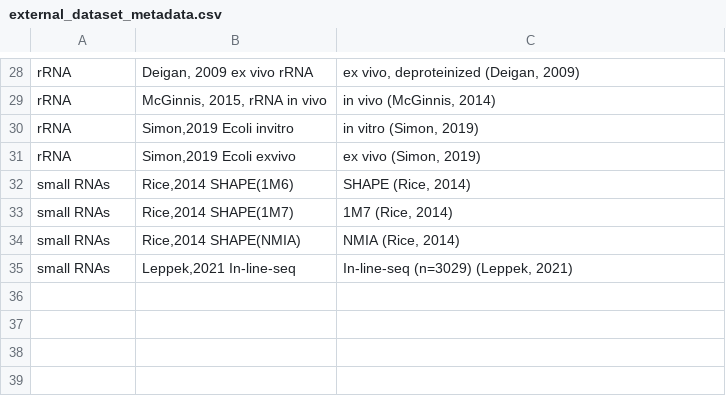
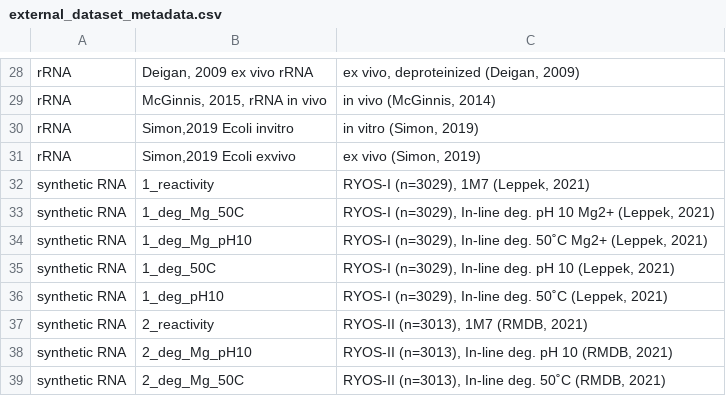
Before and after one commit to eternagame/EternaBench, a CSV file: eternabench/external_dataset_metadata.csv, drawn as a sheet; only a part is shown, gaps mark what is left out; removed rows and columns are numbered as before the commit, all else as after; the diff names each change by its address in the sheet, - before the commit and + after, or states it on an @@ line.

Commit message:
repair ext dataset metadata

```diff
--- a/eternabench/external_dataset_metadata.csv
+++ b/eternabench/external_dataset_metadata.csv
-row 32: small RNAs | Rice,2014 SHAPE(1M6) | SHAPE (Rice, 2014)
-row 33: small RNAs | Rice,2014 SHAPE(1M7) | 1M7 (Rice, 2014)
-row 34: small RNAs | Rice,2014 SHAPE(NMIA) | NMIA (Rice, 2014)
-row 35: small RNAs | Leppek,2021 In-line-seq | In-line-seq (n=3029) (Leppek, 2021)
+row 32: synthetic RNA | 1_reactivity | RYOS-I (n=3029), 1M7 (Leppek, 2021)
+row 33: synthetic RNA | 1_deg_Mg_50C | RYOS-I (n=3029), In-line deg. pH 10 Mg2+ (Leppek, 2021)
+row 34: synthetic RNA | 1_deg_Mg_pH10 | RYOS-I (n=3029), In-line deg. 50˚C Mg2+ (Leppek, 2021)
+row 35: synthetic RNA | 1_deg_50C | RYOS-I (n=3029), In-line deg. pH 10 (Leppek, 2021)
+row 36: synthetic RNA | 1_deg_pH10 | RYOS-I (n=3029), In-line deg. 50˚C (Leppek, 2021)
+row 37: synthetic RNA | 2_reactivity | RYOS-II (n=3013), 1M7 (RMDB, 2021)
+row 38: synthetic RNA | 2_deg_Mg_pH10 | RYOS-II (n=3013), In-line deg. pH 10 (RMDB, 2021)
+row 39: synthetic RNA | 2_deg_Mg_50C | RYOS-II (n=3013), In-line deg. 50˚C (RMDB, 2021)
```
